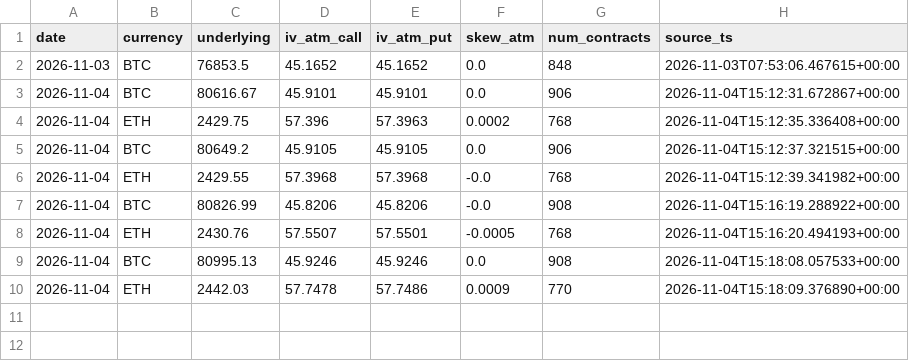
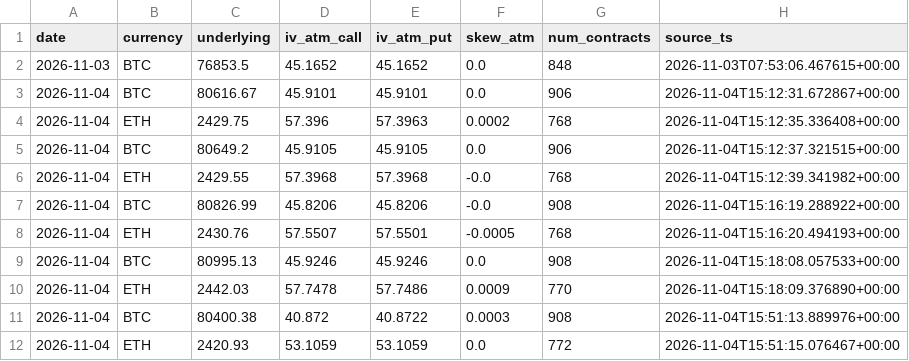
Before and after one commit to dd2003-460/hermes-workspace-zero, a CSV file: projects/金融/D1-financial-market-analysis/loop-artifacts/stages/exploration/r7-f8-data-survey/data/deribit_iv_daily.csv, drawn as a sheet; the diff names each change by its address in the sheet, - before the commit and + after, or states it on an @@ line.

Commit message:
IV: 4th snapshot 11-04 (BTC 40.87, ETH 53.11 — notable drop vs 15:18 UTC)

```diff
--- a/projects/金融/D1-financial-market-analysis/loop-artifacts/stages/exploration/r7-f8-data-survey/data/deribit_iv_daily.csv
+++ b/projects/金融/D1-financial-market-analysis/loop-artifacts/stages/exploration/r7-f8-data-survey/data/deribit_iv_daily.csv
+row 11: 2026-11-04 | BTC | 80400.38 | 40.872 | 40.8722 | 0.0003 | 908 | 2026-11-04T15:51:13.889976+00:00
+row 12: 2026-11-04 | ETH | 2420.93 | 53.1059 | 53.1059 | 0.0 | 772 | 2026-11-04T15:51:15.076467+00:00
```
